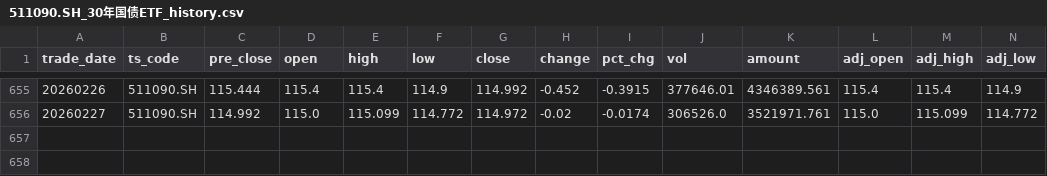
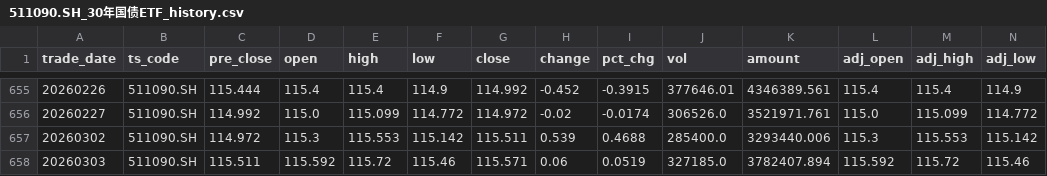
Before and after one commit to Robinsevendiem/KingFool, a CSV file: data/511090.SH_30年国债ETF_history.csv, drawn as a sheet; only a part is shown, gaps mark what is left out; rows hold the shown columns only; the diff names each change by its address in the sheet, - before the commit and + after, or states it on an @@ line.

```diff
--- a/data/511090.SH_30年国债ETF_history.csv
+++ b/data/511090.SH_30年国债ETF_history.csv
+row 657: 20260302 | 511090.SH | 114.972 | 115.3 | 115.553 | 115.142 | 115.511 | 0.539 | 0.4688 | 285400.0 | 3293440.006 | 115.3 | 115.553 | 115.142
+row 658: 20260303 | 511090.SH | 115.511 | 115.592 | 115.72 | 115.46 | 115.571 | 0.06 | 0.0519 | 327185.0 | 3782407.894 | 115.592 | 115.72 | 115.46
```
Also changed, not shown: data/513020.SH_港股科技ETF_history.csv, data/513520.SH_日经ETF_history.csv, 22 other files.
